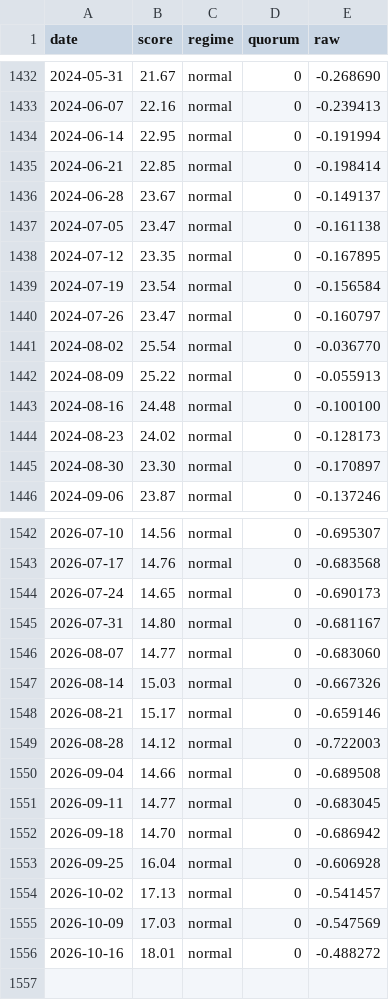
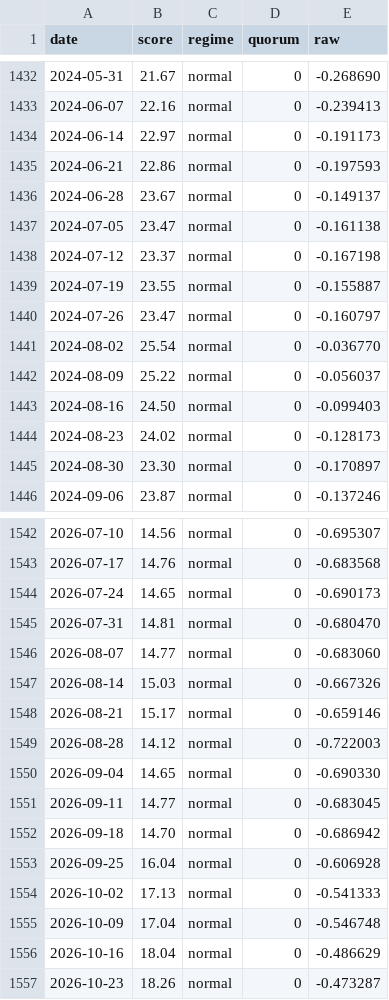
Before and after one commit to Hossein7935/sksi-credit-stress-index, a CSV file: data/sksi_weekly.csv, drawn as a sheet; only a part is shown, gaps mark what is left out; the diff covers the shown part only.

```diff
--- a/data/sksi_weekly.csv
+++ b/data/sksi_weekly.csv
@@ -1433,12 +1433,12 @@ date,score,regime,quorum,raw
 2024-06-07,22.16,normal,0,-0.239413
-2024-06-14,22.95,normal,0,-0.191994
-2024-06-21,22.85,normal,0,-0.198414
+2024-06-14,22.97,normal,0,-0.191173
+2024-06-21,22.86,normal,0,-0.197593
 2024-06-28,23.67,normal,0,-0.149137
 2024-07-05,23.47,normal,0,-0.161138
-2024-07-12,23.35,normal,0,-0.167895
-2024-07-19,23.54,normal,0,-0.156584
+2024-07-12,23.37,normal,0,-0.167198
+2024-07-19,23.55,normal,0,-0.155887
 2024-07-26,23.47,normal,0,-0.160797
 2024-08-02,25.54,normal,0,-0.036770
-2024-08-09,25.22,normal,0,-0.055913
-2024-08-16,24.48,normal,0,-0.100100
+2024-08-09,25.22,normal,0,-0.056037
+2024-08-16,24.50,normal,0,-0.099403
 2024-08-23,24.02,normal,0,-0.128173
@@ -1544,3 +1544,3 @@ date,score,regime,quorum,raw
 2026-07-24,14.65,normal,0,-0.690173
-2026-07-31,14.80,normal,0,-0.681167
+2026-07-31,14.81,normal,0,-0.680470
 2026-08-07,14.77,normal,0,-0.683060
@@ -1549,3 +1549,3 @@ date,score,regime,quorum,raw
 2026-08-28,14.12,normal,0,-0.722003
-2026-09-04,14.66,normal,0,-0.689508
+2026-09-04,14.65,normal,0,-0.690330
 2026-09-11,14.77,normal,0,-0.683045
@@ -1553,4 +1553,5 @@ date,score,regime,quorum,raw
 2026-09-25,16.04,normal,0,-0.606928
-2026-10-02,17.13,normal,0,-0.541457
-2026-10-09,17.03,normal,0,-0.547569
-2026-10-16,18.01,normal,0,-0.488272
+2026-10-02,17.13,normal,0,-0.541333
+2026-10-09,17.04,normal,0,-0.546748
+2026-10-16,18.04,normal,0,-0.486629
+2026-10-23,18.26,normal,0,-0.473287
```
Also changed, not shown: 16 edited cells elsewhere in this file, 10 other files.
